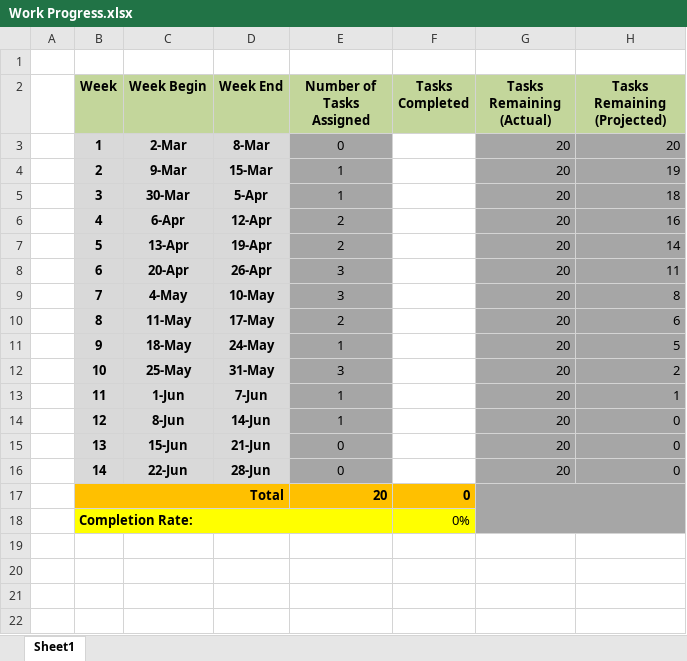
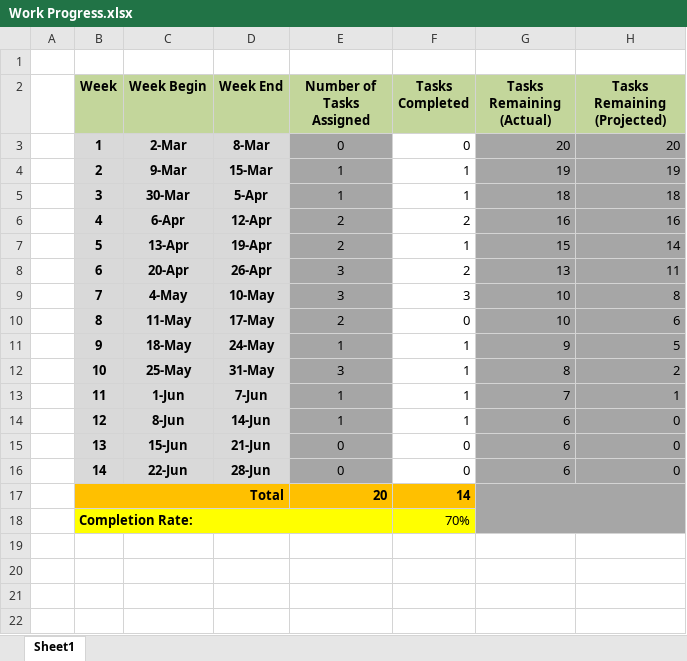
Before and after one commit to PanMaster13/Interface-Design-Projects, an Excel workbook: Week 11/Resources for Pass Task 9 (LSR)/Work Progress.xlsx, sheet Sheet1, drawn as a sheet; only a part is shown; values as stored, in another font and other column widths than the file's, no borders; charts and pictures not drawn; the diff names each change by its address in the sheet, - before the commit and + after, or states it on an @@ line.

Commit message:
Update Work Progress.xlsx

```diff
--- a/Week 11/Resources for Pass Task 9 (LSR)/Work Progress.xlsx (sheet Sheet1)
+++ b/Week 11/Resources for Pass Task 9 (LSR)/Work Progress.xlsx (sheet Sheet1)
-F3 (Tasks Completed): (empty)
+F3 (Tasks Completed): 0
-F4:F5 (Tasks Completed): (empty)
+F4:F5 (Tasks Completed): 1
-G4 (Tasks Remaining (Actual)): 20
+G4 (Tasks Remaining (Actual)): 19
-G5 (Tasks Remaining (Actual)): 20
+G5 (Tasks Remaining (Actual)): 18
-F6 (Tasks Completed): (empty)
+F6 (Tasks Completed): 2
-G6 (Tasks Remaining (Actual)): 20
+G6 (Tasks Remaining (Actual)): 16
-F7 (Tasks Completed): (empty)
+F7 (Tasks Completed): 1
-G7 (Tasks Remaining (Actual)): 20
+G7 (Tasks Remaining (Actual)): 15
-F8 (Tasks Completed): (empty)
+F8 (Tasks Completed): 2
-G8 (Tasks Remaining (Actual)): 20
+G8 (Tasks Remaining (Actual)): 13
-F9 (Tasks Completed): (empty)
+F9 (Tasks Completed): 3
-G9:G10 (Tasks Remaining (Actual)): 20
+G9:G10 (Tasks Remaining (Actual)): 10
-F10 (Tasks Completed): (empty)
+F10 (Tasks Completed): 0
-F11:F14 (Tasks Completed): (empty)
+F11:F14 (Tasks Completed): 1
-G11 (Tasks Remaining (Actual)): 20
+G11 (Tasks Remaining (Actual)): 9
-G12 (Tasks Remaining (Actual)): 20
+G12 (Tasks Remaining (Actual)): 8
-G13 (Tasks Remaining (Actual)): 20
+G13 (Tasks Remaining (Actual)): 7
-G14:G16 (Tasks Remaining (Actual)): 20
+G14:G16 (Tasks Remaining (Actual)): 6
-F15:F16 (Tasks Completed): (empty)
+F15:F16 (Tasks Completed): 0
-F17 (Tasks Completed): 0
+F17 (Tasks Completed): 14
-F18 (Tasks Completed): 0%
+F18 (Tasks Completed): 70%
```
Also changed, not shown: charts or pictures.
